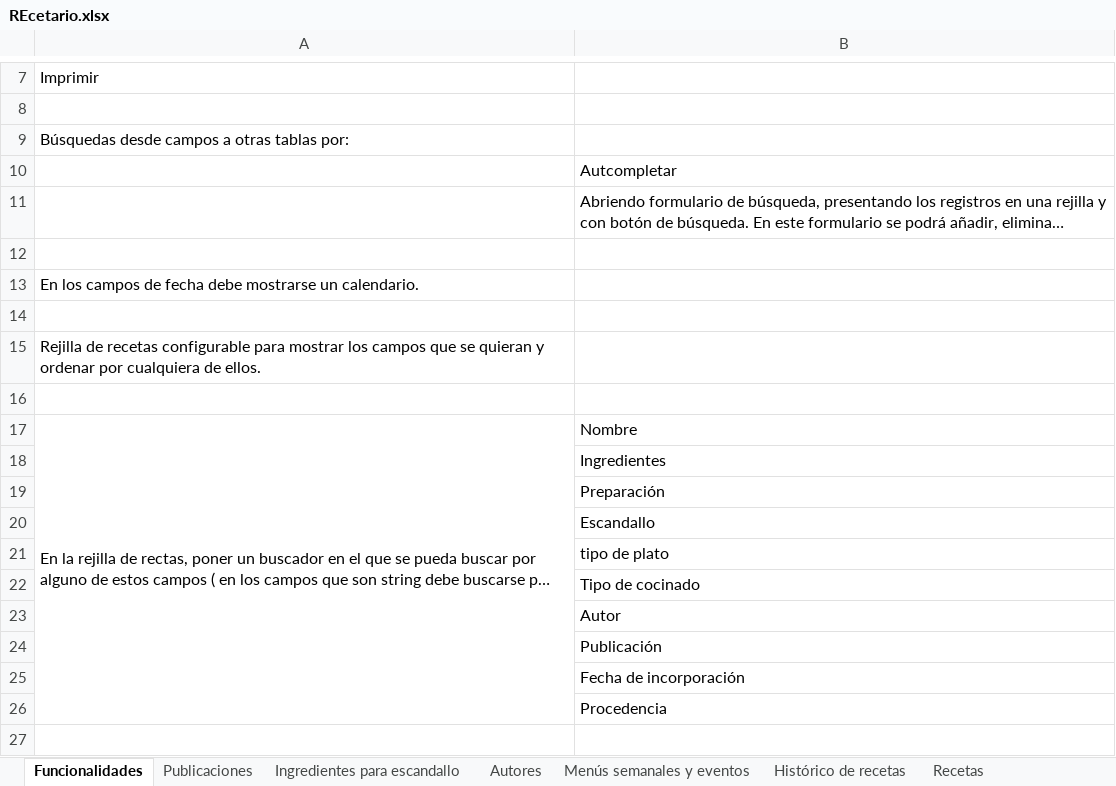
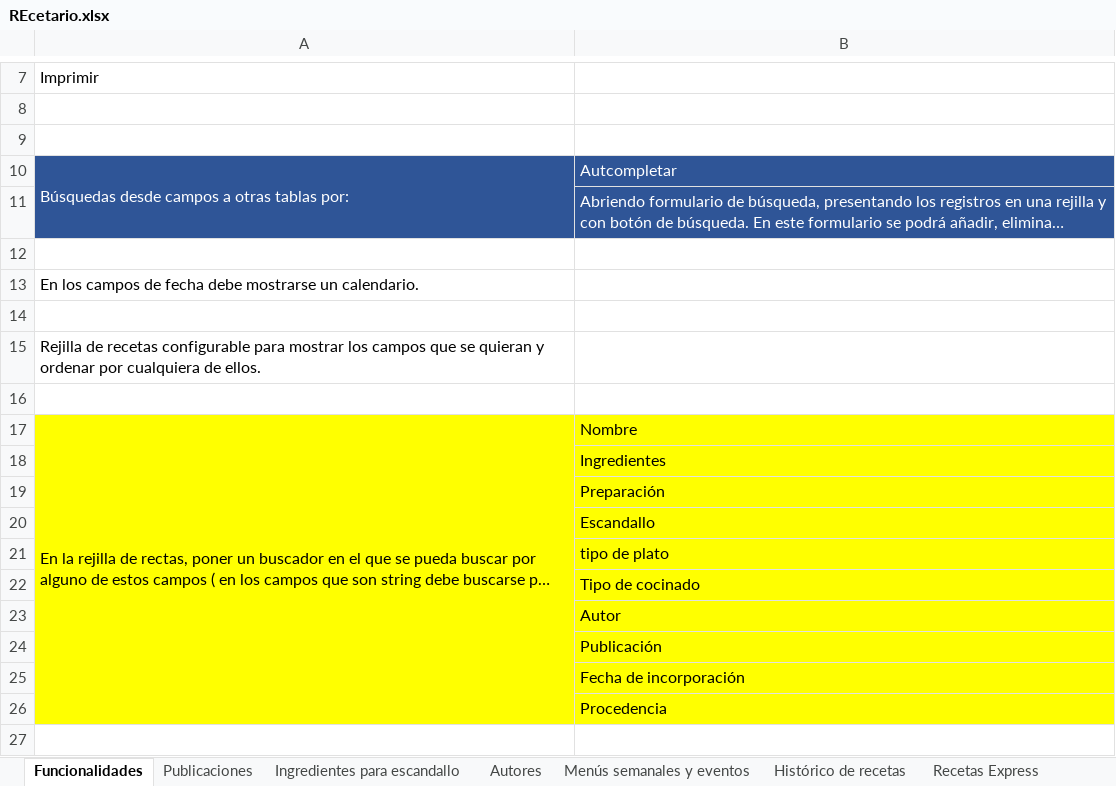
Before and after one commit to Worome/Recetatic, an Excel workbook: Recetatic/REcetario.xlsx, sheet Funcionalidades, drawn as a sheet; only a part is shown, gaps mark what is left out; long unchanged cells end in …; values as stored, in another font and other column widths than the file's, no borders; removed rows and columns are numbered as before the commit, all else as after; the diff names each change by its address in the sheet, - before the commit and + after, or states it on an @@ line.

```diff
--- a/Recetatic/REcetario.xlsx (sheet Funcionalidades)
+++ b/Recetatic/REcetario.xlsx (sheet Funcionalidades)
-sheet tab: Recetas
+sheet tab: Recetas Express
+row 9: (empty)
-A10:B10 fill: none
+A10:B10 fill: #2F5597
-A10 text colour: black
+A10 text colour: #FFFFFF
+A10:A11 merged
-B10: (empty)
+B10: Autcompletar
-row 10:  | Autcompletar
-A11:B11 fill: none
+A11:B11 fill: #2F5597
-B11 text colour: black
+B11 text colour: #FFFFFF
-A17:B26 fill: none
+A17:B26 fill: #FFFF00
```
Also changed, not shown: sheet Recetas Express, other sheet tabs.
